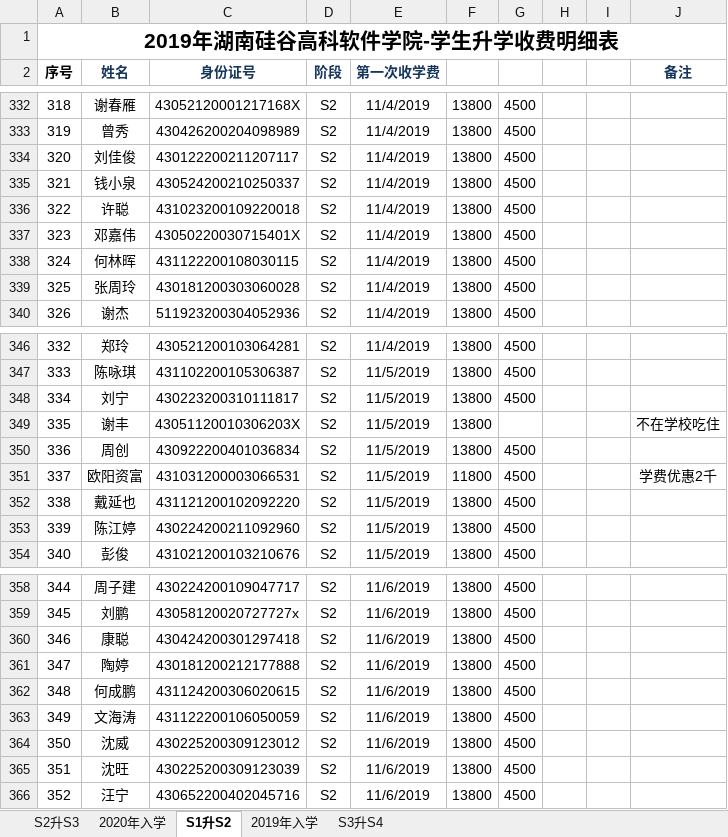
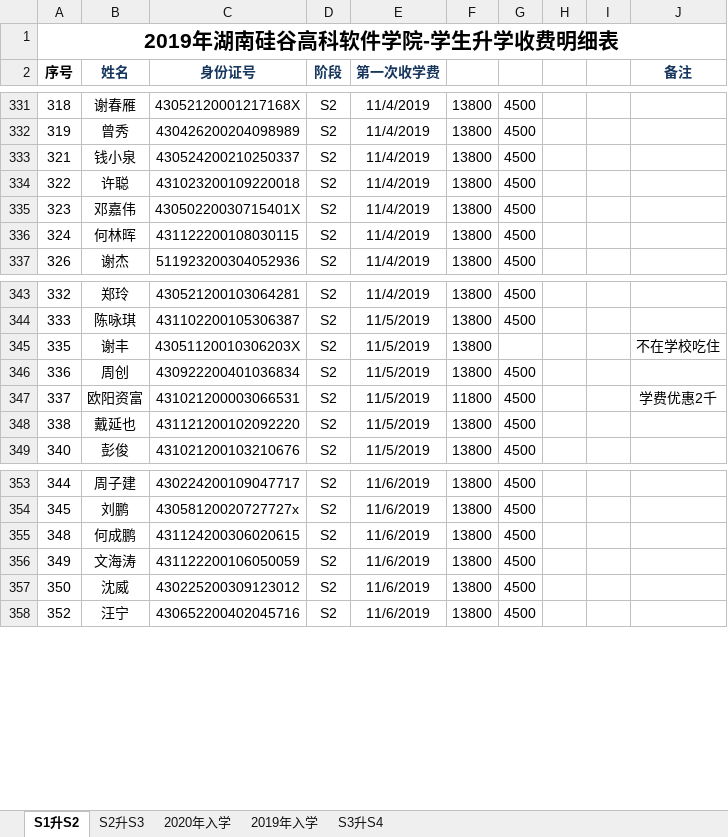
Before and after one commit to war-man/InstituteOfSoftware, an Excel workbook: SiliconValley.InformationSystem/SiliconValley.InformationSystem.Web/Areas/Finance/images/2020年5月学生学费明细表.xlsx, sheet S1升S2, drawn as a sheet; only a part is shown, gaps mark what is left out; values as stored, in another font and other column widths than the file's, no borders; 1 other sheet too large or unreadable and not compared; removed rows and columns are numbered as before the commit, all else as after; the diff covers the shown part only; the diff names each change by its address in the sheet, - before the commit and + after, or states it on an @@ line.

```diff
--- a/SiliconValley.InformationSystem/SiliconValley.InformationSystem.Web/Areas/Finance/images/2020年5月学生学费明细表.xlsx (sheet S1升S2)
+++ b/SiliconValley.InformationSystem/SiliconValley.InformationSystem.Web/Areas/Finance/images/2020年5月学生学费明细表.xlsx (sheet S1升S2)
@@ sheet tab order changed: S1升S2 | S2升S3 | 2020年入学 | 2019年入学 | S3升S4 @@
-row 334: 320 | 刘佳俊 | 430122200211207117 | S2 | 11/4/2019 | 13800 | 4500
-row 339: 325 | 张周玲 | 430181200303060028 | S2 | 11/4/2019 | 13800 | 4500
-row 348: 334 | 刘宁 | 430223200310111817 | S2 | 11/5/2019 | 13800 | 4500
-C347 (身份证号): 431031200003066531
+C347 (身份证号): 431021200003066531
-row 353: 339 | 陈江婷 | 430224200211092960 | S2 | 11/5/2019 | 13800 | 4500
-row 360: 346 | 康聪 | 430424200301297418 | S2 | 11/6/2019 | 13800 | 4500
-row 361: 347 | 陶婷 | 430181200212177888 | S2 | 11/6/2019 | 13800 | 4500
-row 365: 351 | 沈旺 | 430225200309123039 | S2 | 11/6/2019 | 13800 | 4500
```
Also changed, not shown: 5 removed rows and 5 edited cells elsewhere in this sheet, 19 other files.
